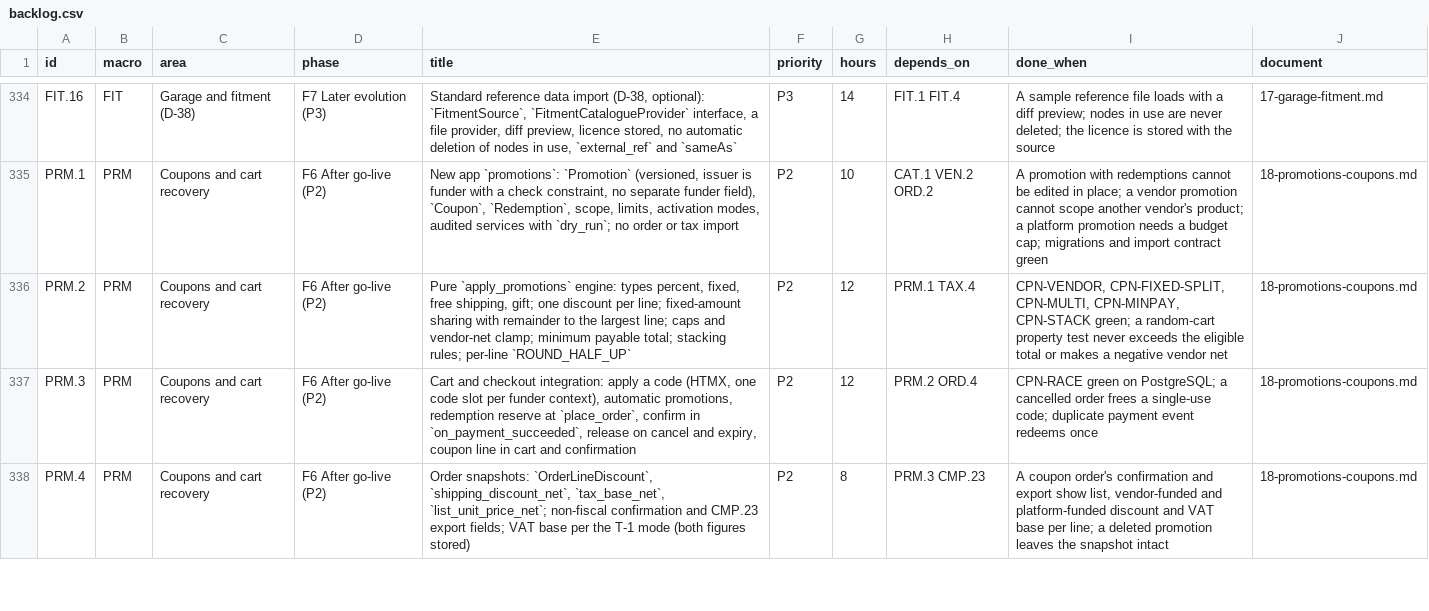
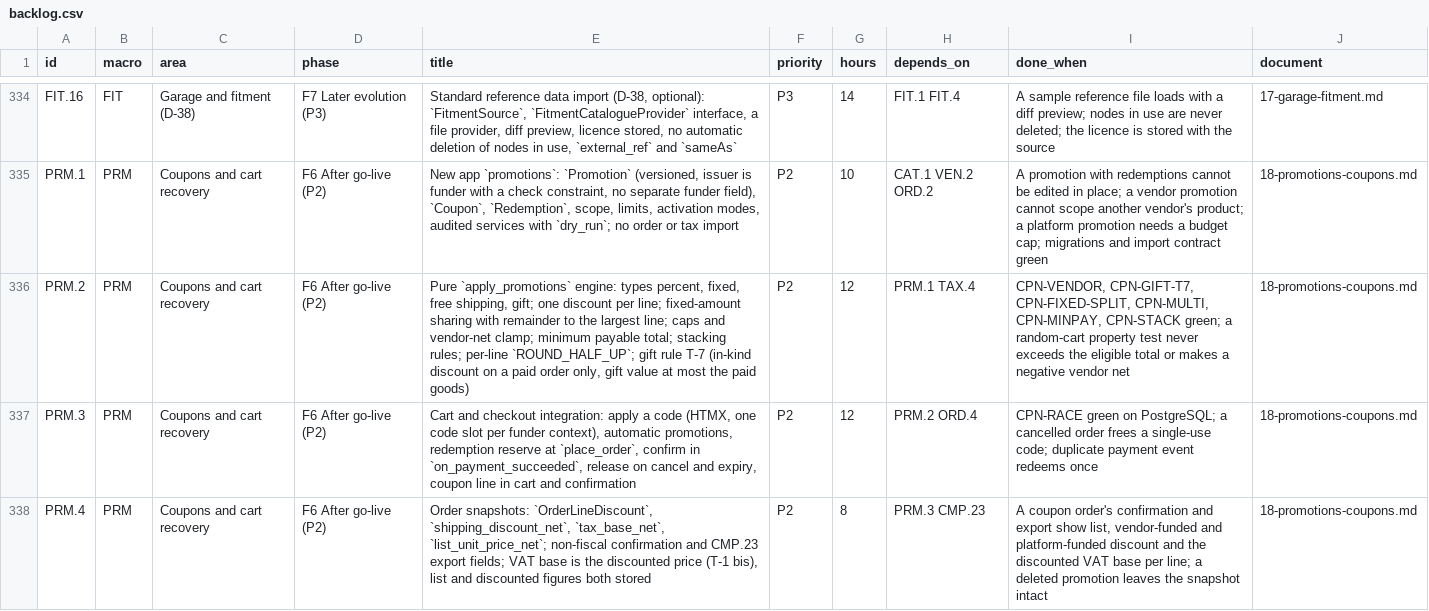
Before and after one commit to bertalan/mpmv, a CSV file: docs/spec/backlog.csv, drawn as a sheet; only a part is shown, gaps mark what is left out; the diff covers the shown part only; the diff names each change by its address in the sheet, - before the commit and + after, or states it on an @@ line.

```diff
--- a/docs/spec/backlog.csv
+++ b/docs/spec/backlog.csv
-E336 (title): …rules; per-line `ROUND_HALF_UP`
+E336 (title): …rules; per-line `ROUND_HALF_UP`; gift rule T-7 (in-kind discount on a paid order only, gift value at most the paid goods)
-I336 (done_when): CPN-VENDOR, CPN-FIXED-SPLIT, CPN-MULTI,…
+I336 (done_when): CPN-VENDOR, CPN-GIFT-T7, CPN-FIXED-SPLIT, CPN-MULTI,…
-E338 (title): …VAT base per the T-1 mode (both figures stored)
+E338 (title): …VAT base is the discounted price (T-1 bis), list and discounted figures both stored
-I338 (done_when): …discount and VAT base…
+I338 (done_when): …discount and the discounted VAT base…
```
Also changed, not shown: 6 edited cells elsewhere in this file, 4 other files.
